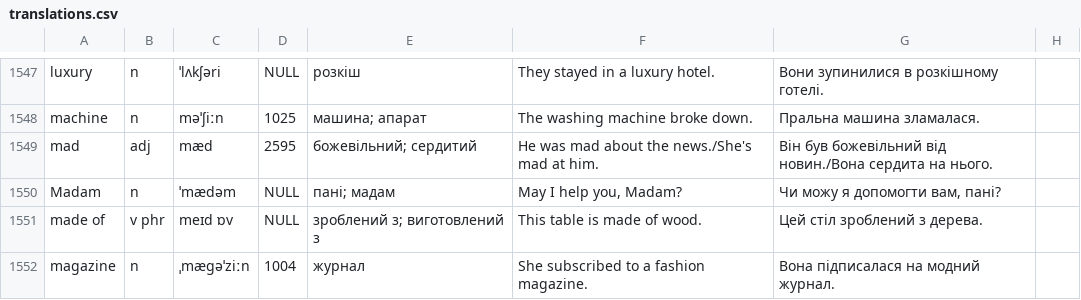
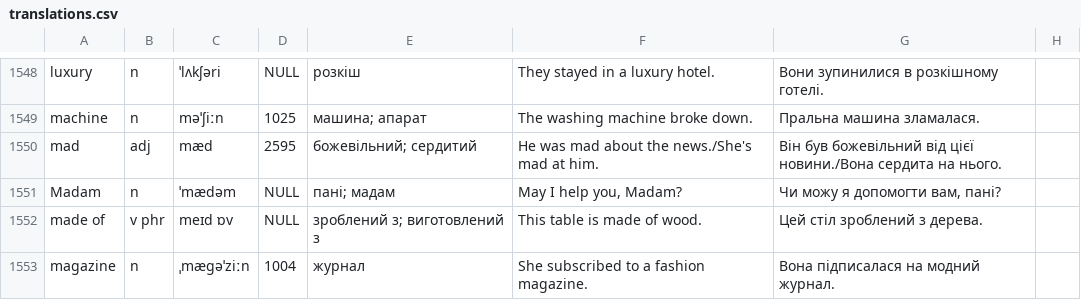
Before and after one commit to MichaelKazarian/LexicalMinimumEn, a CSV file: data/translations.csv, drawn as a sheet; only a part is shown, gaps mark what is left out; the diff covers the shown part only.

```diff
--- a/data/translations.csv
+++ b/data/translations.csv
@@ -1548,3 +1549,3 @@ luxury|n|ˈlʌkʃəri|NULL|розкіш|They stayed in a luxury hotel.|Вони
 machine|n|məˈʃiːn|1025|машина; апарат|The washing machine broke down.|Пральна машина зламалася.
-mad|adj|mæd|2595|божевільний; сердитий|He was mad about the news./She's mad at him.|Він був божевільний від новин./Вона сердита на нього.
+mad|adj|mæd|2595|божевільний; сердитий|He was mad about the news./She's mad at him.|Він був божевільний від цієї новини./Вона сердита на нього.
 Madam|n|ˈmædəm|NULL|пані; мадам|May I help you, Madam?|Чи можу я допомогти вам, пані?
```
Also changed, not shown: 3 added rows, 1 removed row and 64 edited cells elsewhere in this file, 1 other file.
